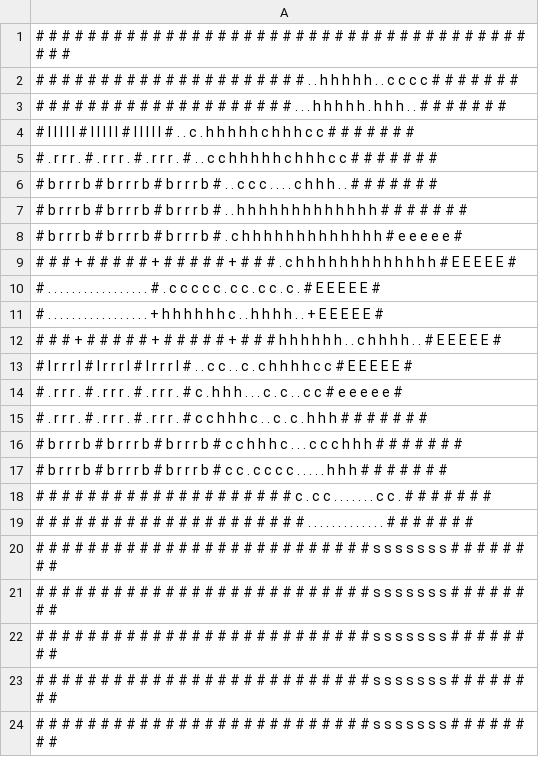
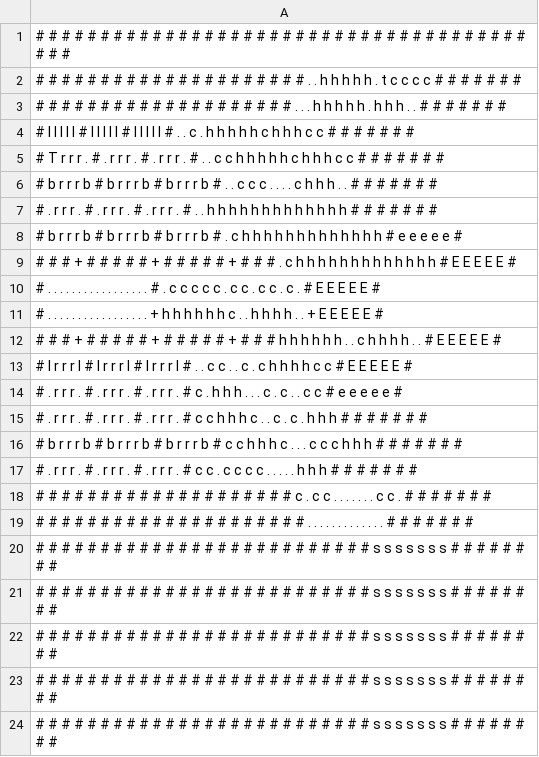
Before and after one commit to Lyeeedar/QuaestumFacere, a CSV file: android/assets/Levels/Hauler/Hauler.csv, drawn as a sheet.

```diff
--- a/android/assets/Levels/Hauler/Hauler.csv
+++ b/android/assets/Levels/Hauler/Hauler.csv
@@ -1,8 +1,8 @@
 # # # # # # # # # # # # # # # # # # # # # # # # # # # # # # # # # # # # # # # # #
-# # # # # # # # # # # # # # # # # # # # # . . h h h h h . . c c c c # # # # # # #
+# # # # # # # # # # # # # # # # # # # # # . . h h h h h . t c c c c # # # # # # #
 # # # # # # # # # # # # # # # # # # # # . . . h h h h h . h h h . . # # # # # # #
 # l l l l l # l l l l l # l l l l l # . . c . h h h h h c h h h c c # # # # # # #
-# . r r r . # . r r r . # . r r r . # . . c c h h h h h c h h h c c # # # # # # #
+# T r r r . # . r r r . # . r r r . # . . c c h h h h h c h h h c c # # # # # # #
 # b r r r b # b r r r b # b r r r b # . . c c c . . . . c h h h . . # # # # # # #
-# b r r r b # b r r r b # b r r r b # . . h h h h h h h h h h h h h # # # # # # #
+# . r r r . # . r r r . # . r r r . # . . h h h h h h h h h h h h h # # # # # # #
 # b r r r b # b r r r b # b r r r b # . c h h h h h h h h h h h h h # e e e e e #
@@ -16,3 +16,3 @@
 # b r r r b # b r r r b # b r r r b # c c h h h c . . . c c c h h h # # # # # # #
-# b r r r b # b r r r b # b r r r b # c c . c c c c . . . . . h h h # # # # # # #
+# . r r r . # . r r r . # . r r r . # c c . c c c c . . . . . h h h # # # # # # #
 # # # # # # # # # # # # # # # # # # # # c . c c . . . . . . . c c . # # # # # # #
```
Also changed, not shown: android/assets/Levels/Explorer/Explorer.csv, 36 other files.
